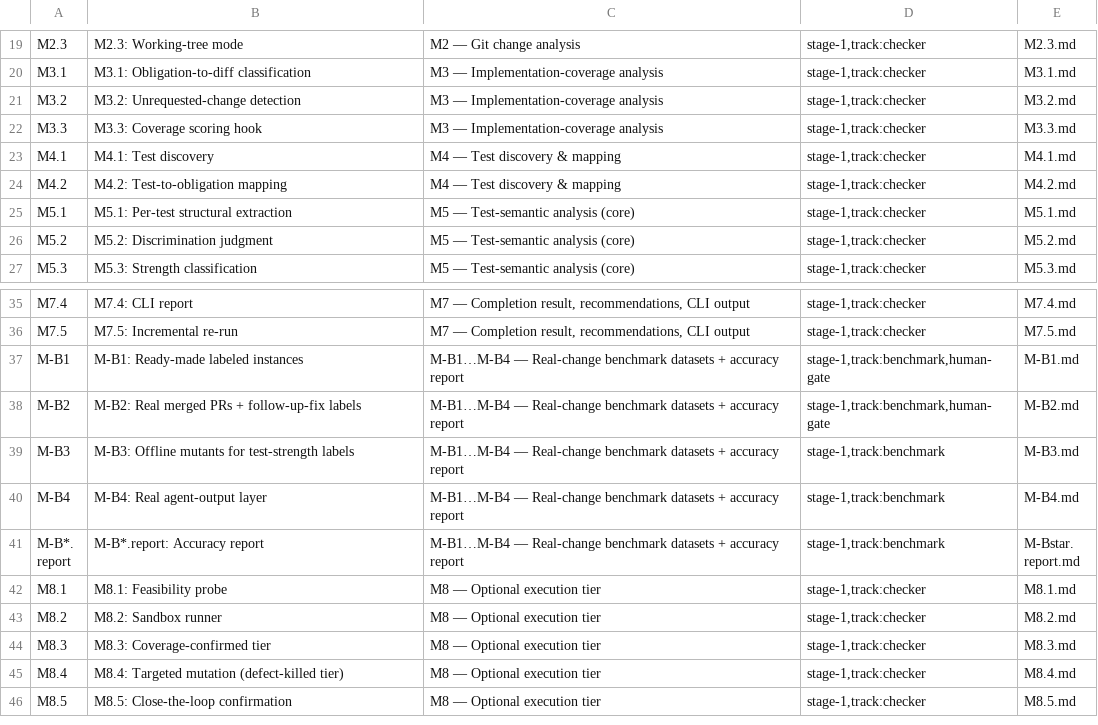
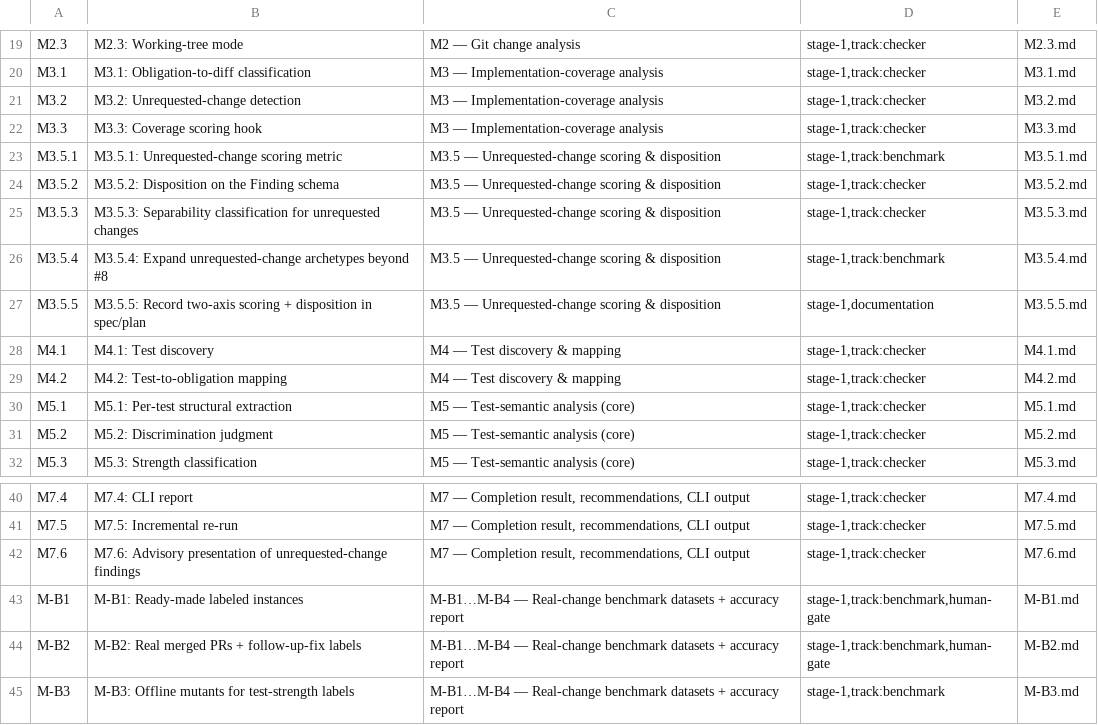
Before and after one commit to alipeles/acceptance-review, a TSV file: planning/backlog/issues.tsv, drawn as a sheet; only a part is shown, gaps mark what is left out; the shorter side is filled out with more unchanged rows.

```diff
--- a/planning/backlog/issues.tsv
+++ b/planning/backlog/issues.tsv
@@ -22,2 +22,7 @@ M3.2	M3.2: Unrequested-change detection	M3 — Implementation-coverage analysis
 M3.3	M3.3: Coverage scoring hook	M3 — Implementation-coverage analysis	stage-1,track:checker	M3.3.md
+M3.5.1	M3.5.1: Unrequested-change scoring metric	M3.5 — Unrequested-change scoring & disposition	stage-1,track:benchmark	M3.5.1.md
+M3.5.2	M3.5.2: Disposition on the Finding schema	M3.5 — Unrequested-change scoring & disposition	stage-1,track:checker	M3.5.2.md
+M3.5.3	M3.5.3: Separability classification for unrequested changes	M3.5 — Unrequested-change scoring & disposition	stage-1,track:checker	M3.5.3.md
+M3.5.4	M3.5.4: Expand unrequested-change archetypes beyond #8	M3.5 — Unrequested-change scoring & disposition	stage-1,track:benchmark	M3.5.4.md
+M3.5.5	M3.5.5: Record two-axis scoring + disposition in spec/plan	M3.5 — Unrequested-change scoring & disposition	stage-1,documentation	M3.5.5.md
 M4.1	M4.1: Test discovery	M4 — Test discovery & mapping	stage-1,track:checker	M4.1.md
@@ -36,2 +41,3 @@ M7.4	M7.4: CLI report	M7 — Completion result, recommendations, CLI output	stag
 M7.5	M7.5: Incremental re-run	M7 — Completion result, recommendations, CLI output	stage-1,track:checker	M7.5.md
+M7.6	M7.6: Advisory presentation of unrequested-change findings	M7 — Completion result, recommendations, CLI output	stage-1,track:checker	M7.6.md
 M-B1	M-B1: Ready-made labeled instances	M-B1…M-B4 — Real-change benchmark datasets + accuracy report	stage-1,track:benchmark,human-gate	M-B1.md
```
Also changed, not shown: planning/backlog/milestones.tsv, 17 other files.
